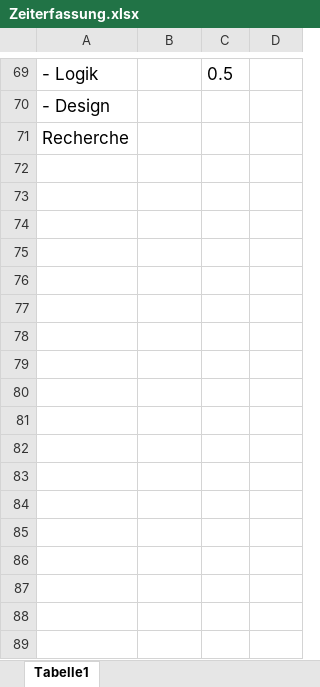
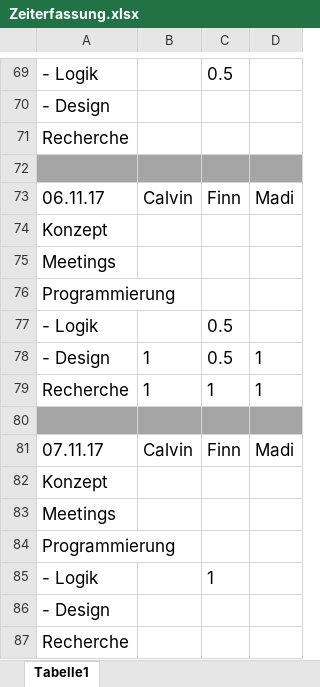
Before and after one commit to fnnhnsn/APRG_Project, an Excel workbook: Allgemeines/Zeiterfassung.xlsx, sheet Tabelle1, drawn as a sheet; only a part is shown, gaps mark what is left out; values as stored, in another font and other column widths than the file's, no borders; the diff names each change by its address in the sheet, - before the commit and + after, or states it on an @@ line.

Commit message:
Version 1.5.1; Zweite Datenbank&Zeiterfassung

```diff
--- a/Allgemeines/Zeiterfassung.xlsx (sheet Tabelle1)
+++ b/Allgemeines/Zeiterfassung.xlsx (sheet Tabelle1)
+row 72: (empty)
+row 73: 06.11.17 | Calvin | Finn | Madi
+row 74: Konzept
+row 75: Meetings
+row 76: Programmierung
+row 77: - Logik |  | 0.5
+row 78: - Design | 1 | 0.5 | 1
+row 79: Recherche | 1 | 1 | 1
+row 80: (empty)
+row 81: 07.11.17 | Calvin | Finn | Madi
+row 82: Konzept
+row 83: Meetings
+row 84: Programmierung
+row 85: - Logik |  | 1
+row 86: - Design
+row 87: Recherche
```
Also changed, not shown: 11 other files.
